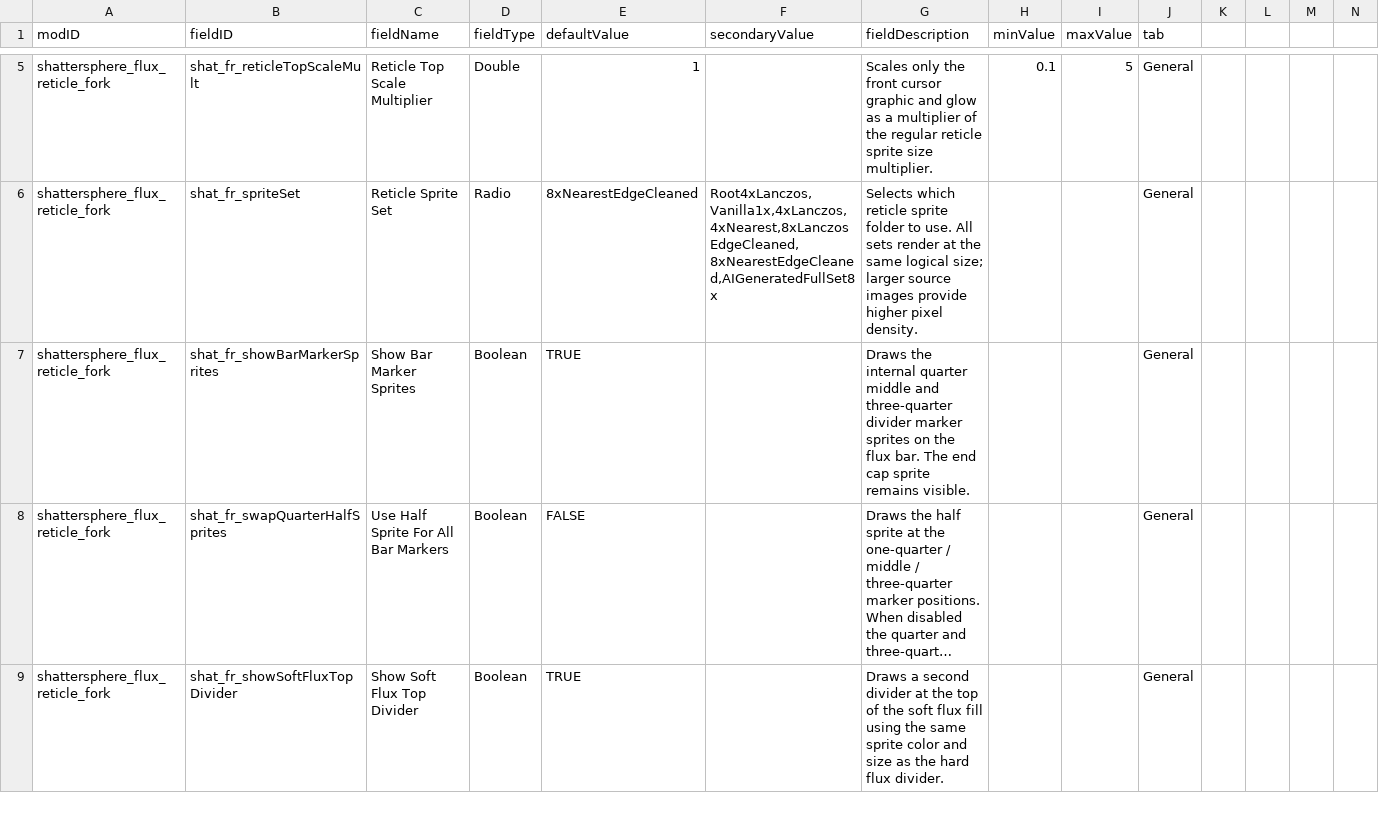
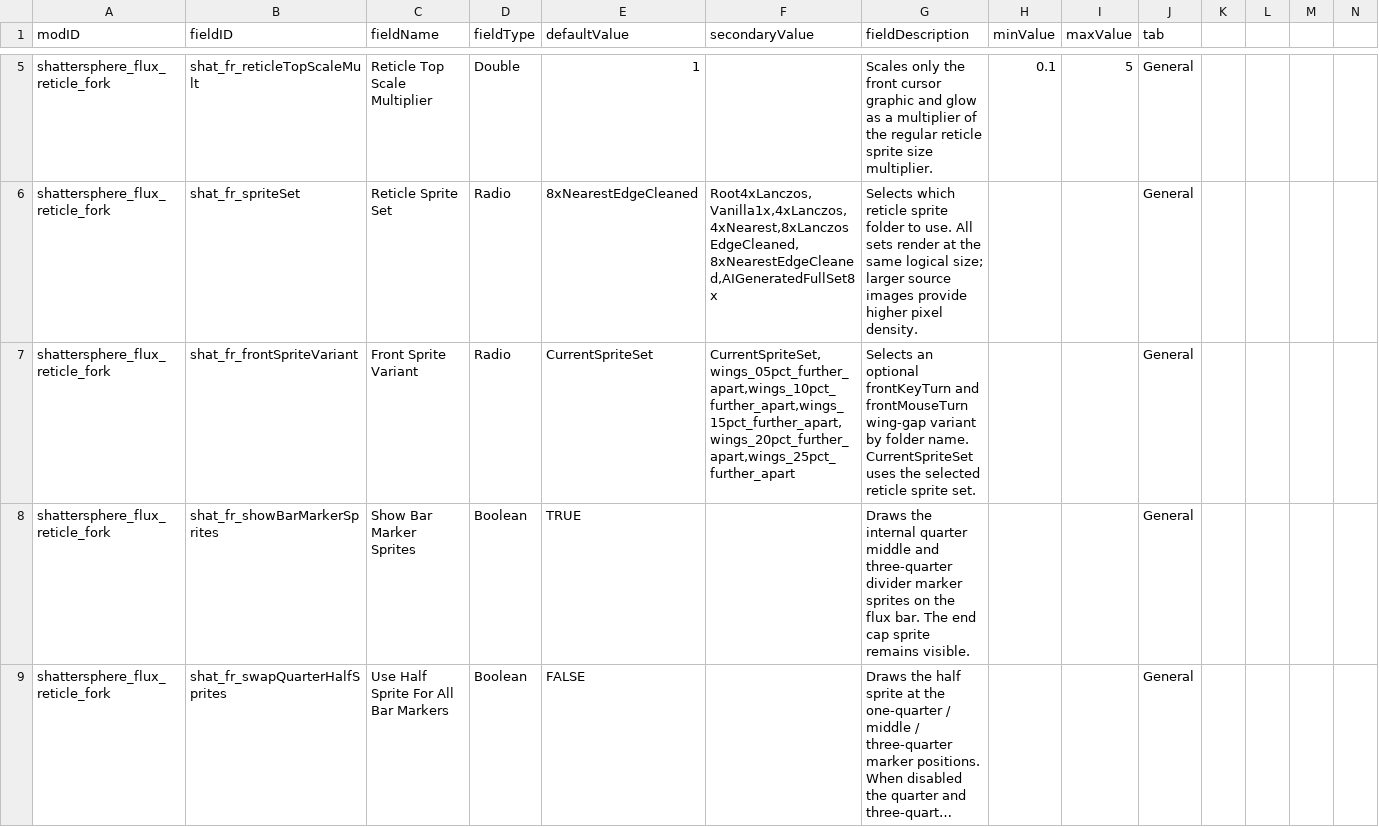
Before and after one commit to Shattersphere/FluxReticle, a CSV file: data/config/LunaSettings.csv, drawn as a sheet; only a part is shown, gaps mark what is left out; the shorter side is filled out with more unchanged rows; long unchanged cells end in …; the diff names each change by its address in the sheet, - before the commit and + after, or states it on an @@ line.

Commit message:
feat: add front wing gap variants

```diff
--- a/data/config/LunaSettings.csv
+++ b/data/config/LunaSettings.csv
+row 7: shattersphere_flux_reticle_fork | shat_fr_frontSpriteVariant | Front Sprite Variant | Radio | CurrentSpriteSet | CurrentSpriteSet,wings_05pct_further_apart,wings_10pct_further_apart,wings_15pct_further_apart,wings_20pct_further_apart,wings_25pct_further_apart | Selects an optional frontKeyTurn and frontMouseTurn wing-gap variant by folder name. CurrentSpriteSet uses the selected reticle sprite set. |  |  | General
```
Also changed, not shown: 20 other files.
